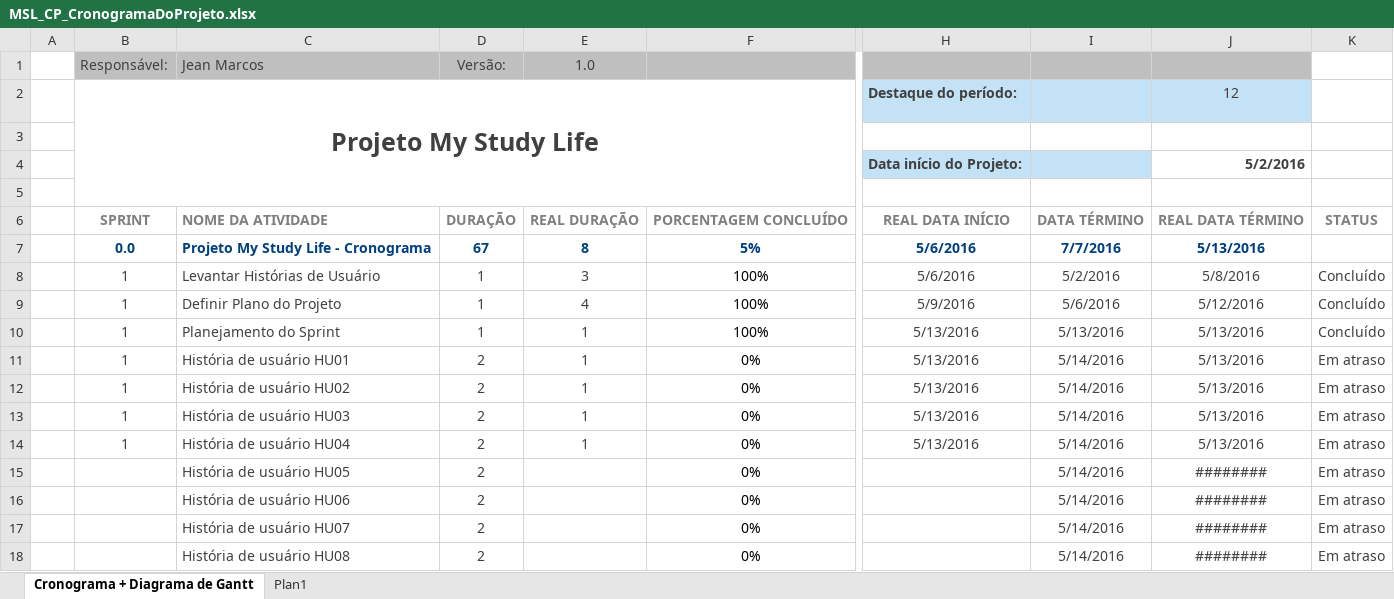
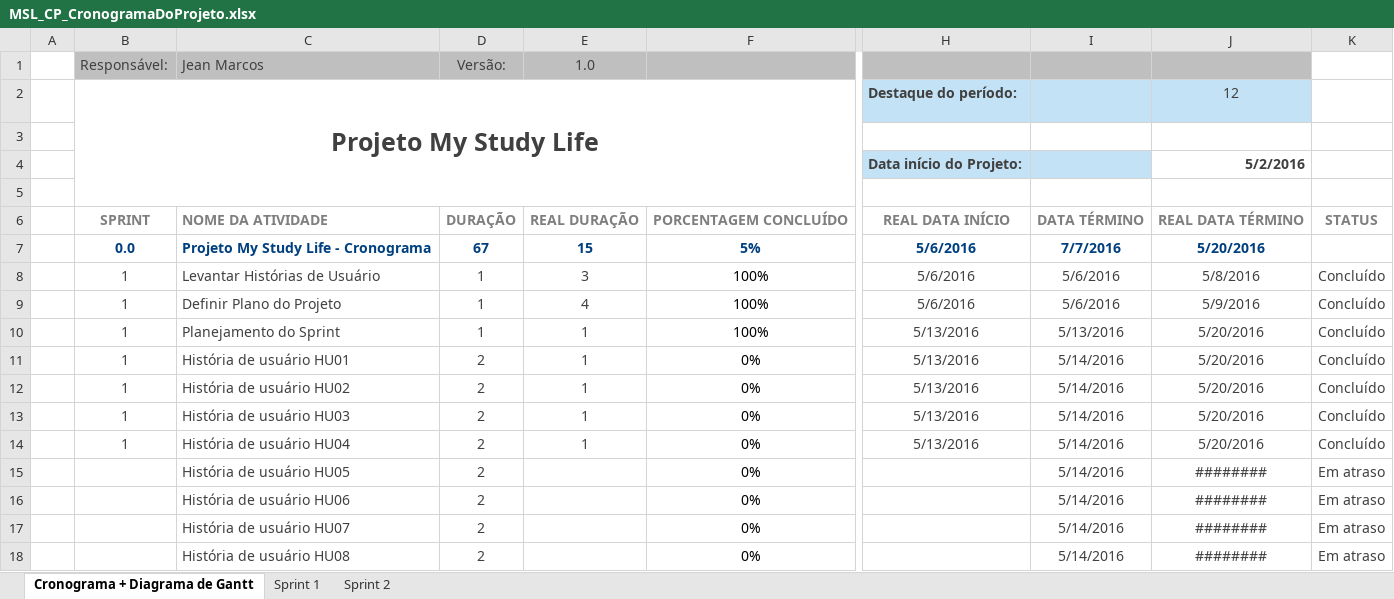
Before and after one commit to TiagoDamascena/PGP-2016, an Excel workbook: docs/Project Docs/MSL_CP_CronogramaDoProjeto.xlsx, sheet Cronograma + Diagrama de Gantt, drawn as a sheet; only a part is shown, gaps mark what is left out; values as stored, in another font and other column widths than the file's, no borders; charts and pictures and conditional formats not drawn; the diff names each change by its address in the sheet, - before the commit and + after, or states it on an @@ line.

```diff
--- a/docs/Project Docs/MSL_CP_CronogramaDoProjeto.xlsx (sheet Cronograma + Diagrama de Gantt)
+++ b/docs/Project Docs/MSL_CP_CronogramaDoProjeto.xlsx (sheet Cronograma + Diagrama de Gantt)
-sheet tab: Plan1
+sheet tab: Sprint 1
+sheet tab: Sprint 2
-E7: 8
+E7: 15
-J7 (12): 5/13/2016
+J7 (12): 5/20/2016
-I8: 5/2/2016
+I8: 5/6/2016
-H9 (Destaque do período:): 5/9/2016
+H9 (Destaque do período:): 5/6/2016
-J9 (12): 5/12/2016
+J9 (12): 5/9/2016
-J10:J14 (12): 5/13/2016
+J10:J14 (12): 5/20/2016
-K11:K14: Em atraso
+K11:K14: Concluído
```
Also changed, not shown: sheet Sprint 1, 2 other files.
